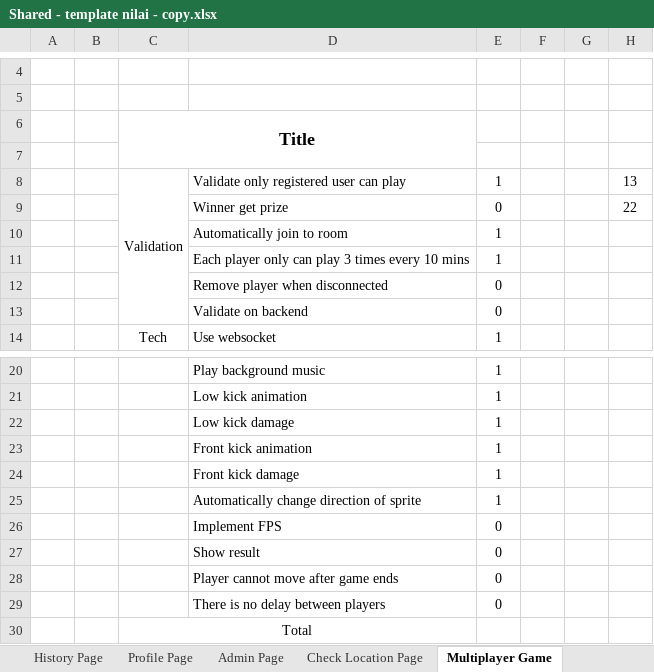
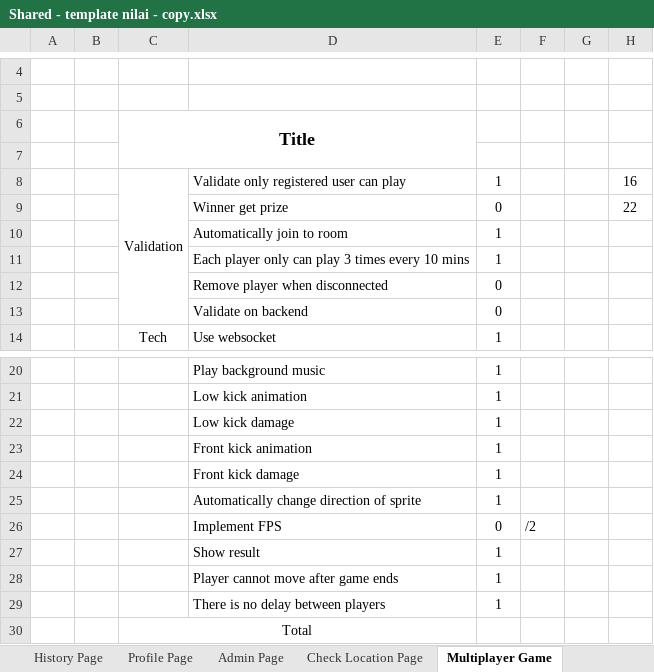
Before and after one commit to JonathanMaverick/traveloHI_TPA_Web, an Excel workbook: Shared - template nilai - copy.xlsx, sheet Multiplayer Game, drawn as a sheet; only a part is shown, gaps mark what is left out; values as stored, in another font and other column widths than the file's, no borders; conditional formats not drawn; the diff names each change by its address in the sheet, - before the commit and + after, or states it on an @@ line.

Commit message:
excel

```diff
--- a/Shared - template nilai - copy.xlsx (sheet Multiplayer Game)
+++ b/Shared - template nilai - copy.xlsx (sheet Multiplayer Game)
-H8: 13
+H8: 16
-F26: (empty)
+F26: /2
-E27:E29: 0
+E27:E29: 1
```
Also changed, not shown: sheet General.
